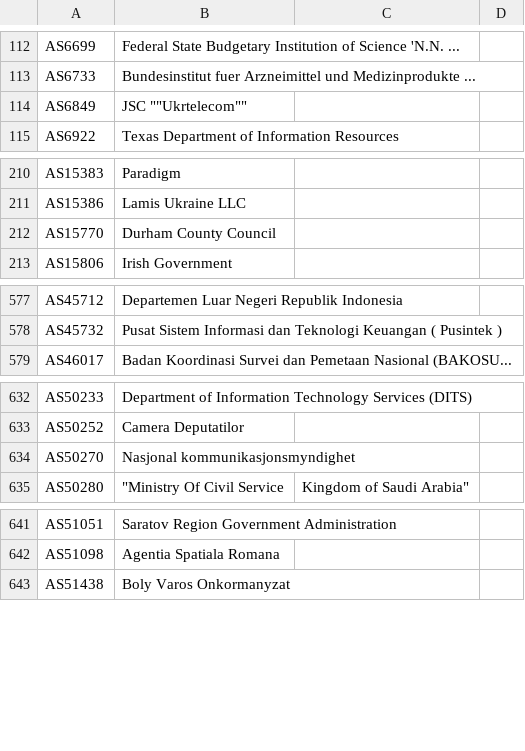
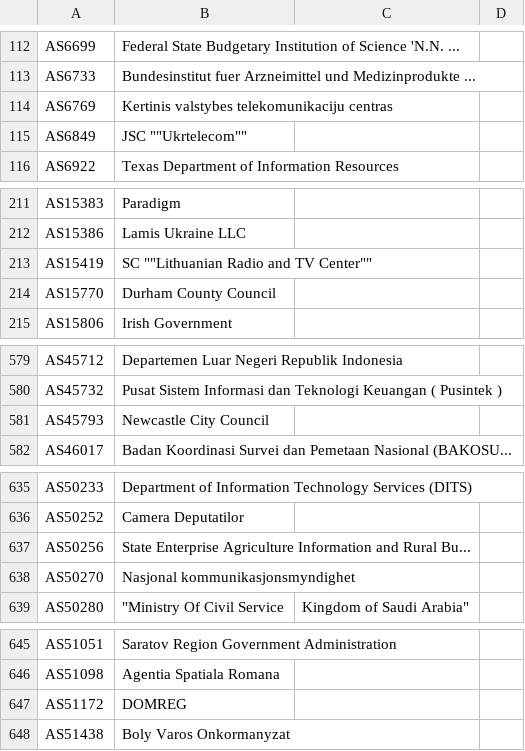
Before and after one commit to Alice39s/BGP.Tools-OpenDB, a CSV file: tags/gov/tags-gov.csv, drawn as a sheet; only a part is shown, gaps mark what is left out; the diff covers the shown part only; the diff names each change by its address in the sheet, - before the commit and + after, or states it on an @@ line.

```diff
--- a/tags/gov/tags-gov.csv
+++ b/tags/gov/tags-gov.csv
+row 114: AS6769 | Kertinis valstybes telekomunikaciju centras
+row 213: AS15419 | SC ""Lithuanian Radio and TV Center""
+row 581: AS45793 | Newcastle City Council
+row 637: AS50256 | State Enterprise Agriculture Information and Rural Bu...
+row 647: AS51172 | DOMREG
```
Also changed, not shown: 4 added rows elsewhere in this file, tags/anycast/tags-anycast.csv, tags/dsl/tags-dsl.csv, 37 other files.
